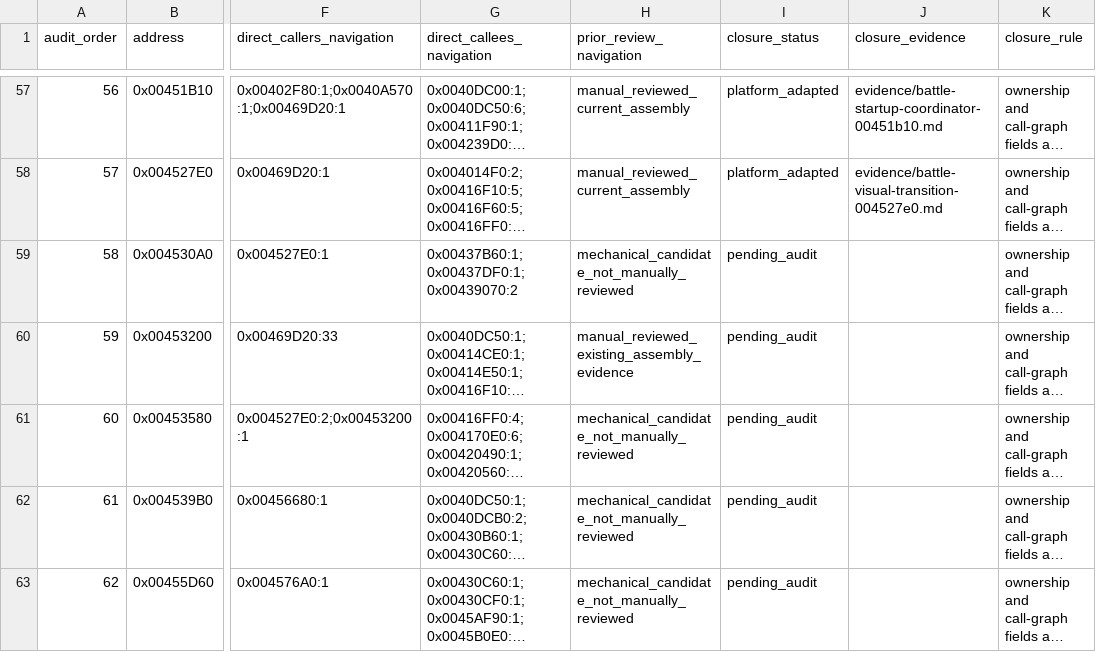
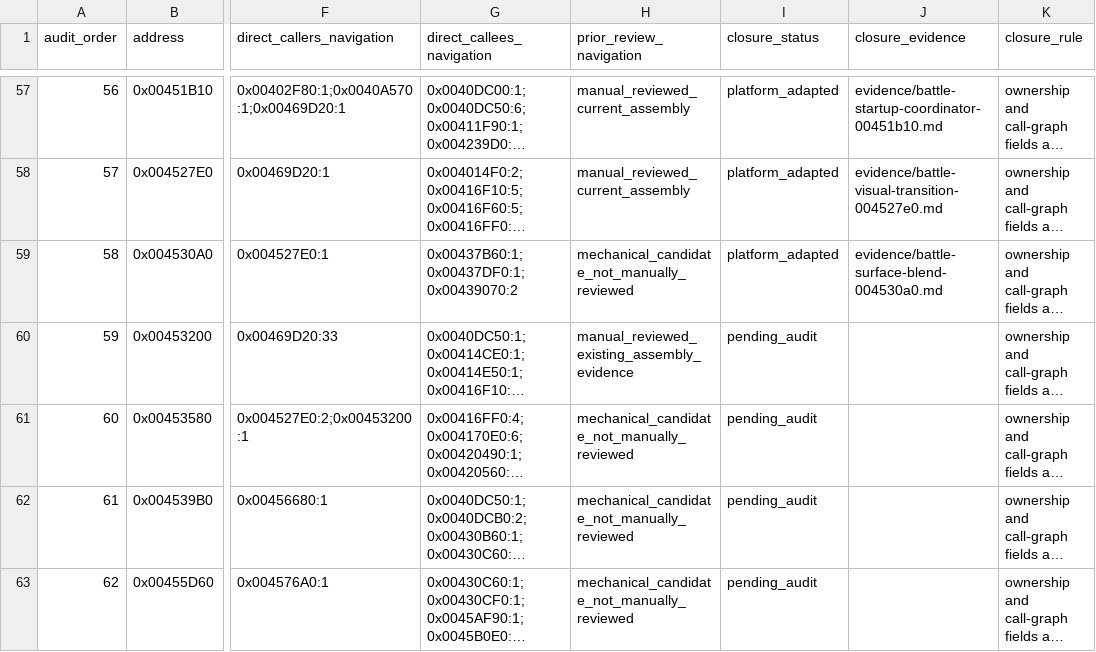
Before and after one commit to Ouroboros/OpenSWD3, a TSV file: analysis/04-reverse-engineering/inventory/battle-function-workpack.tsv, drawn as a sheet; only a part is shown, gaps mark what is left out; long unchanged cells end in …; the diff names each change by its address in the sheet, - before the commit and + after, or states it on an @@ line.

```diff
--- a/analysis/04-reverse-engineering/inventory/battle-function-workpack.tsv
+++ b/analysis/04-reverse-engineering/inventory/battle-function-workpack.tsv
-I59 (closure_status): pending_audit
+I59 (closure_status): platform_adapted
-J59 (closure_evidence): (empty)
+J59 (closure_evidence): evidence/battle-surface-blend-004530a0.md
```
Also changed, not shown: 14 other files.
